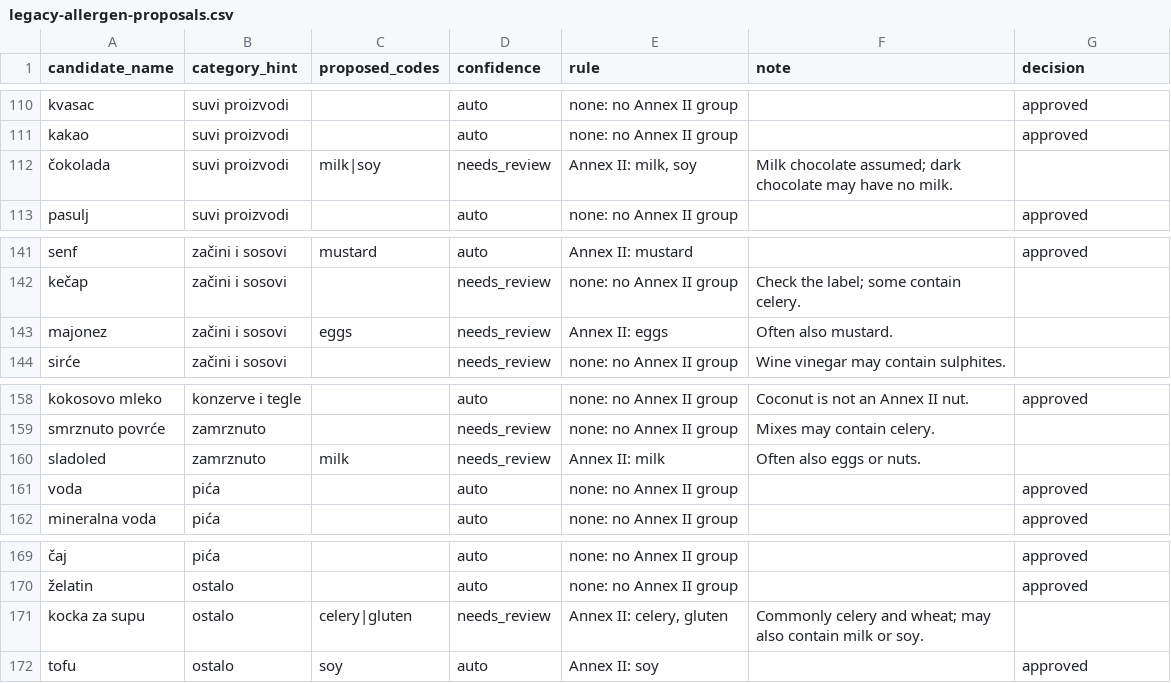
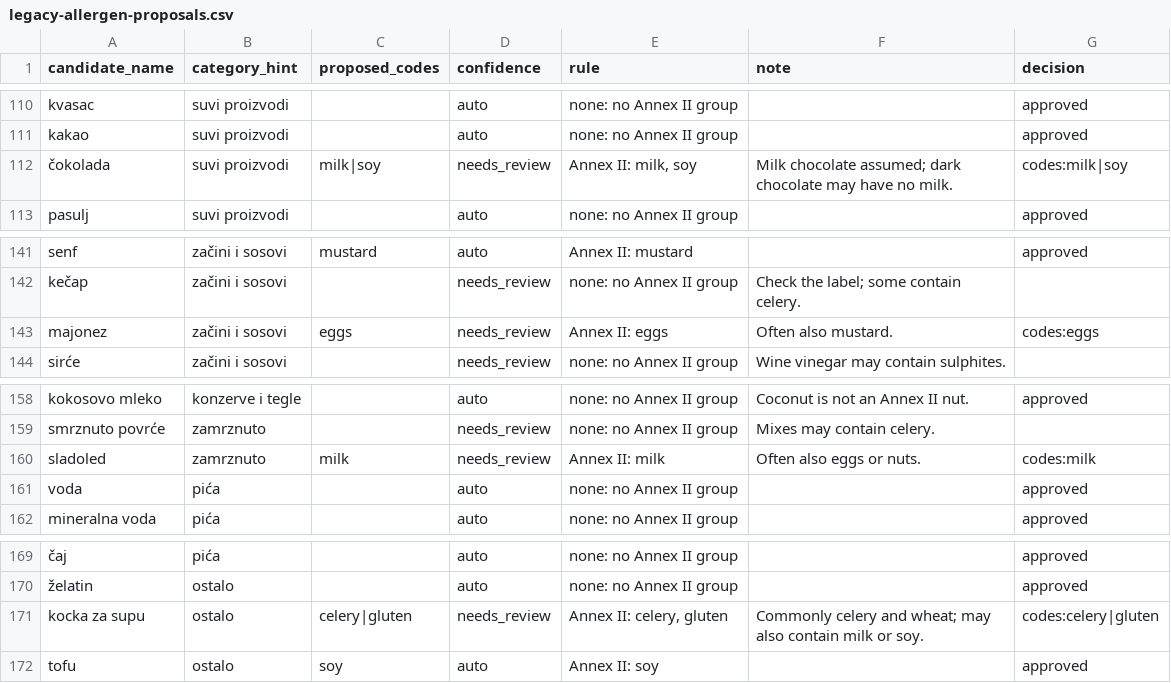
Before and after one commit to anjahubac/tavli, a CSV file: specs/018-ingredient-catalog/research/legacy-allergen-proposals.csv, drawn as a sheet; only a part is shown, gaps mark what is left out; the diff covers the shown part only; the diff names each change by its address in the sheet, - before the commit and + after, or states it on an @@ line.

```diff
--- a/specs/018-ingredient-catalog/research/legacy-allergen-proposals.csv
+++ b/specs/018-ingredient-catalog/research/legacy-allergen-proposals.csv
-G112 (decision): (empty)
+G112 (decision): codes:milk|soy
-G143 (decision): (empty)
+G143 (decision): codes:eggs
-G160 (decision): (empty)
+G160 (decision): codes:milk
-G171 (decision): (empty)
+G171 (decision): codes:celery|gluten
```
Also changed, not shown: 11 edited cells elsewhere in this file, 3 other files.
